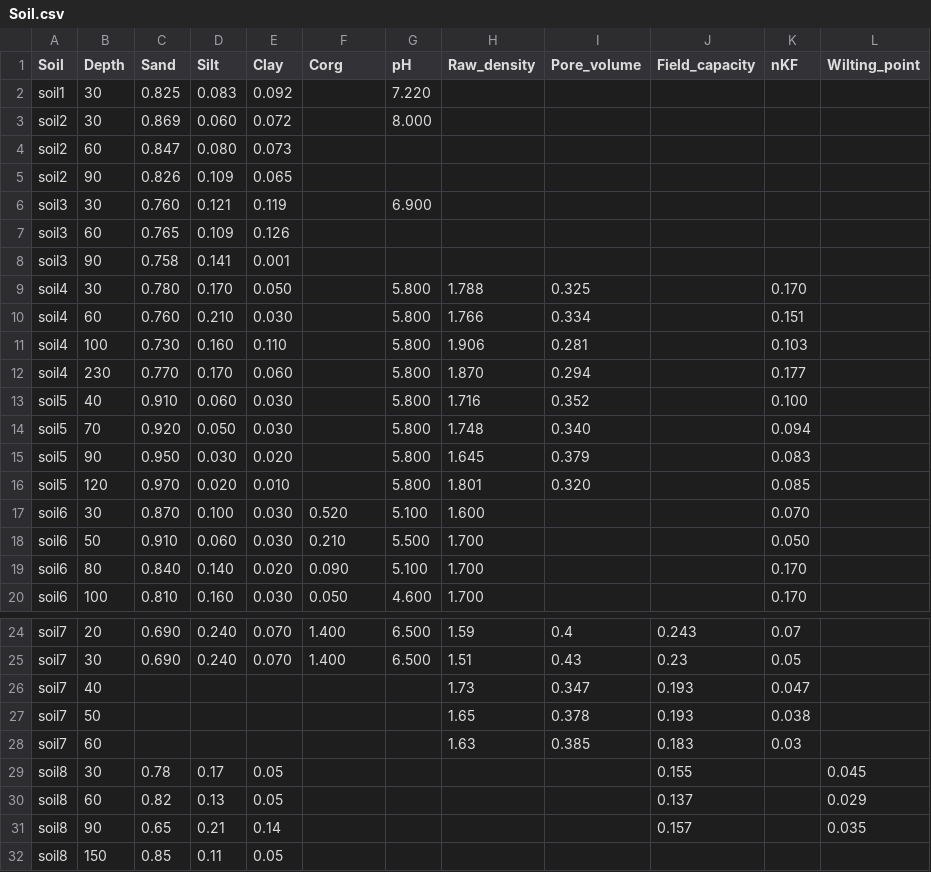
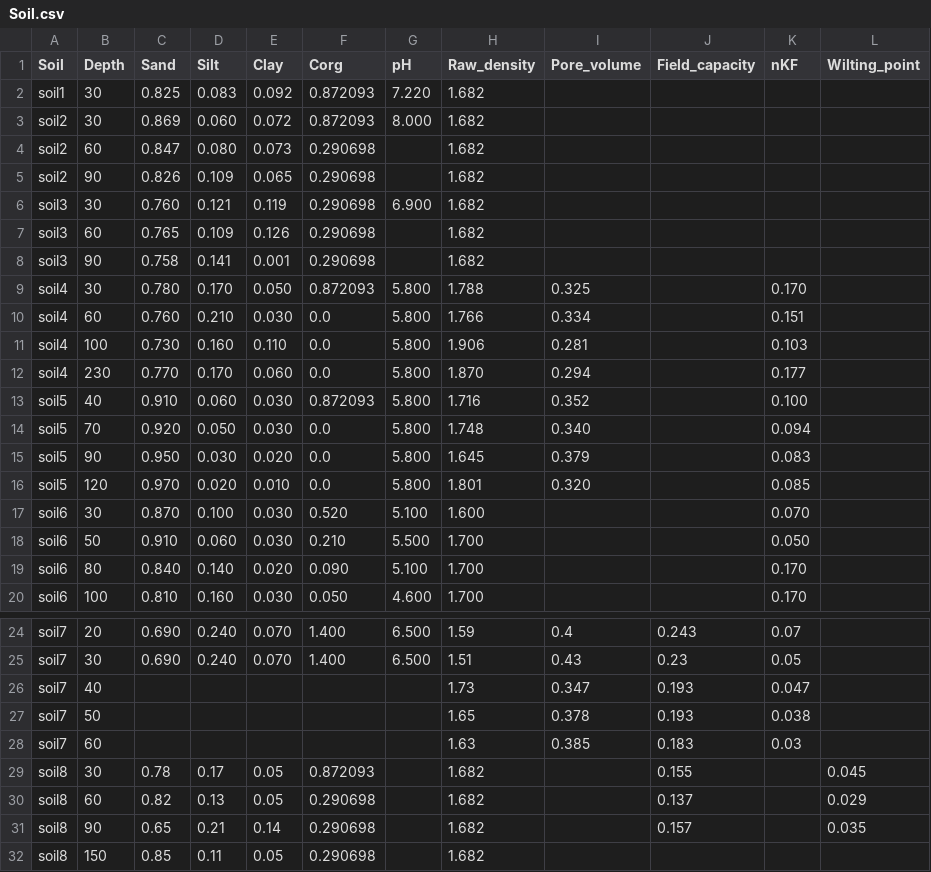
Before and after one commit to zalf-rpm/irrigation_multiexp, a CSV file: data/Soil.csv, drawn as a sheet; only a part is shown, gaps mark what is left out; the diff names each change by its address in the sheet, - before the commit and + after, or states it on an @@ line.

Commit message:
Update Soil.csv

```diff
--- a/data/Soil.csv
+++ b/data/Soil.csv
-F2:F3 (Corg): (empty)
+F2:F3 (Corg): 0.872093
-H2:H8 (Raw_density): (empty)
+H2:H8 (Raw_density): 1.682
-F4:F8 (Corg): (empty)
+F4:F8 (Corg): 0.290698
-F9 (Corg): (empty)
+F9 (Corg): 0.872093
-F10:F12 (Corg): (empty)
+F10:F12 (Corg): 0.0
-F13 (Corg): (empty)
+F13 (Corg): 0.872093
-F14:F16 (Corg): (empty)
+F14:F16 (Corg): 0.0
-F29 (Corg): (empty)
+F29 (Corg): 0.872093
-H29:H32 (Raw_density): (empty)
+H29:H32 (Raw_density): 1.682
-F30:F32 (Corg): (empty)
+F30:F32 (Corg): 0.290698
```
